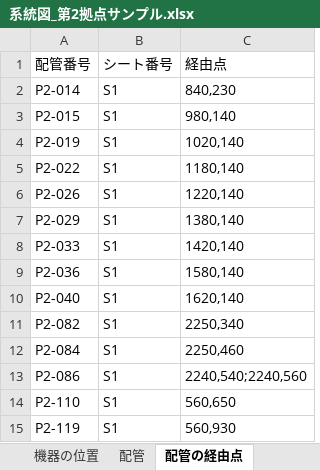
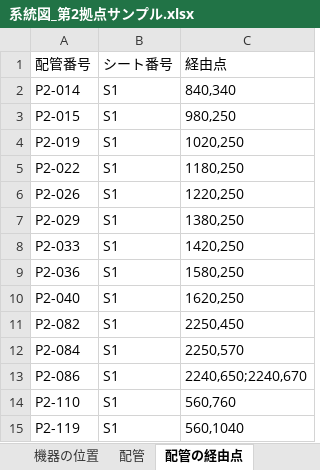
Before and after one commit to taguchimasaya/valve-check, an Excel workbook: 系統図_第2拠点サンプル.xlsx, sheet 配管の経由点, drawn as a sheet; values as stored, in another font and other column widths than the file's, no borders; the diff names each change by its address in the sheet, - before the commit and + after, or states it on an @@ line.

```diff
--- a/系統図_第2拠点サンプル.xlsx (sheet 配管の経由点)
+++ b/系統図_第2拠点サンプル.xlsx (sheet 配管の経由点)
-C2 (経由点): 840,230
+C2 (経由点): 840,340
-C3 (経由点): 980,140
+C3 (経由点): 980,250
-C4 (経由点): 1020,140
+C4 (経由点): 1020,250
-C5 (経由点): 1180,140
+C5 (経由点): 1180,250
-C6 (経由点): 1220,140
+C6 (経由点): 1220,250
-C7 (経由点): 1380,140
+C7 (経由点): 1380,250
-C8 (経由点): 1420,140
+C8 (経由点): 1420,250
-C9 (経由点): 1580,140
+C9 (経由点): 1580,250
-C10 (経由点): 1620,140
+C10 (経由点): 1620,250
-C11 (経由点): 2250,340
+C11 (経由点): 2250,450
-C12 (経由点): 2250,460
+C12 (経由点): 2250,570
-C13 (経由点): 2240,540;2240,560
+C13 (経由点): 2240,650;2240,670
-C14 (経由点): 560,650
+C14 (経由点): 560,760
-C15 (経由点): 560,930
+C15 (経由点): 560,1040
```
Also changed, not shown: sheet 機器, sheet 機器の位置, sheet 配管, sheet 区画, sheet 図面シート, sheet 説明, 1 other file.
